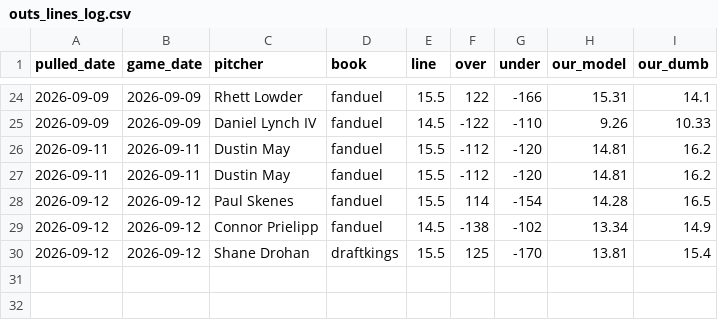
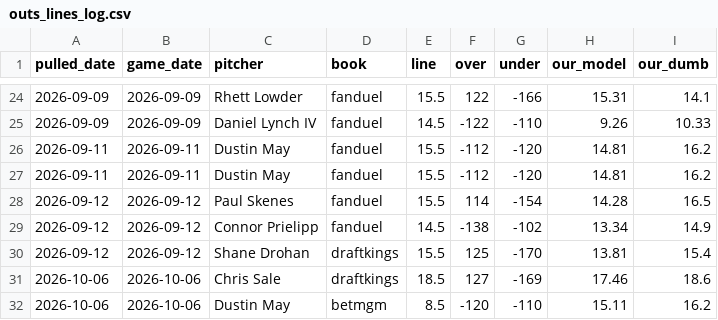
Before and after one commit to barneygr33n/mlb-sp-data, a CSV file: docs/outs_lines_log.csv, drawn as a sheet; only a part is shown, gaps mark what is left out; the diff names each change by its address in the sheet, - before the commit and + after, or states it on an @@ line.

```diff
--- a/docs/outs_lines_log.csv
+++ b/docs/outs_lines_log.csv
+row 31: 2026-10-06 | 2026-10-06 | Chris Sale | draftkings | 18.5 | 127 | -169 | 17.46 | 18.6
+row 32: 2026-10-06 | 2026-10-06 | Dustin May | betmgm | 8.5 | -120 | -110 | 15.11 | 16.2
```
Also changed, not shown: 1 other file.
